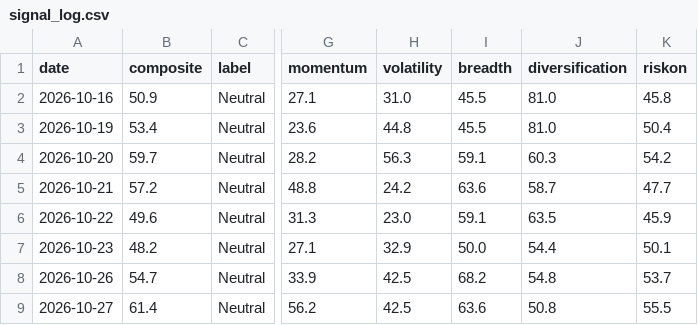
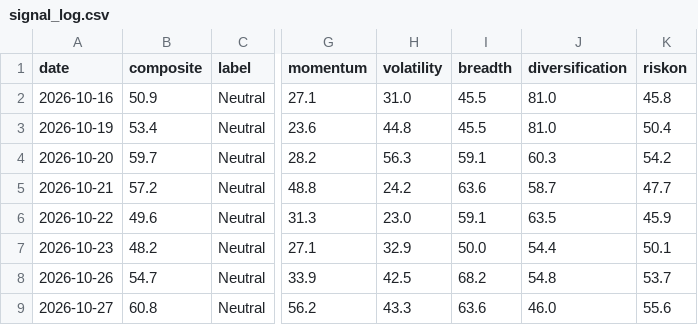
Before and after one commit to liumOazed/fin-pulse-dashboard, a CSV file: data/signal_log.csv, drawn as a sheet; only a part is shown, gaps mark what is left out; the diff names each change by its address in the sheet, - before the commit and + after, or states it on an @@ line.

Commit message:
chore: refresh data [skip ci]

```diff
--- a/data/signal_log.csv
+++ b/data/signal_log.csv
-B9 (composite): 61.4
+B9 (composite): 60.8
-H9 (volatility): 42.5
+H9 (volatility): 43.3
-J9 (diversification): 50.8
+J9 (diversification): 46.0
-K9 (riskon): 55.5
+K9 (riskon): 55.6
```
Also changed, not shown: 3 other files.
